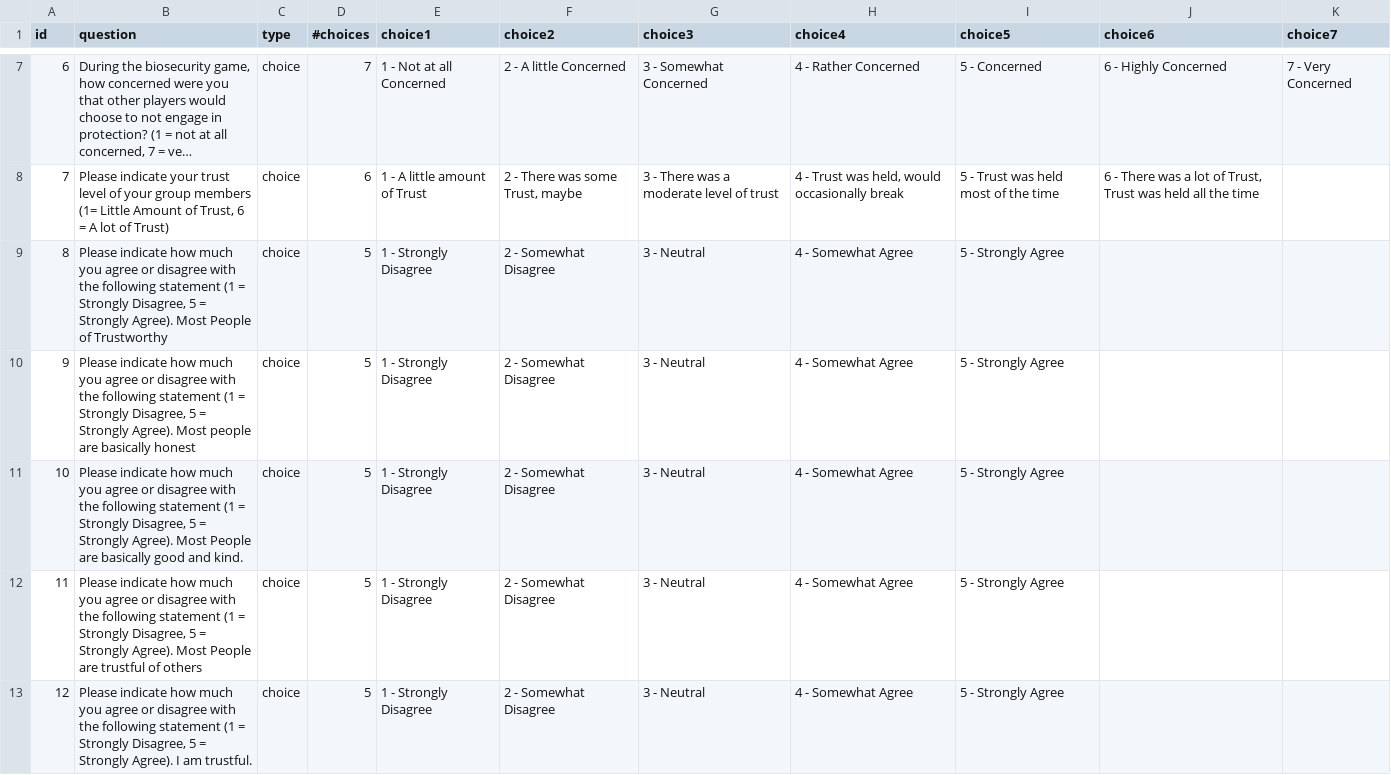
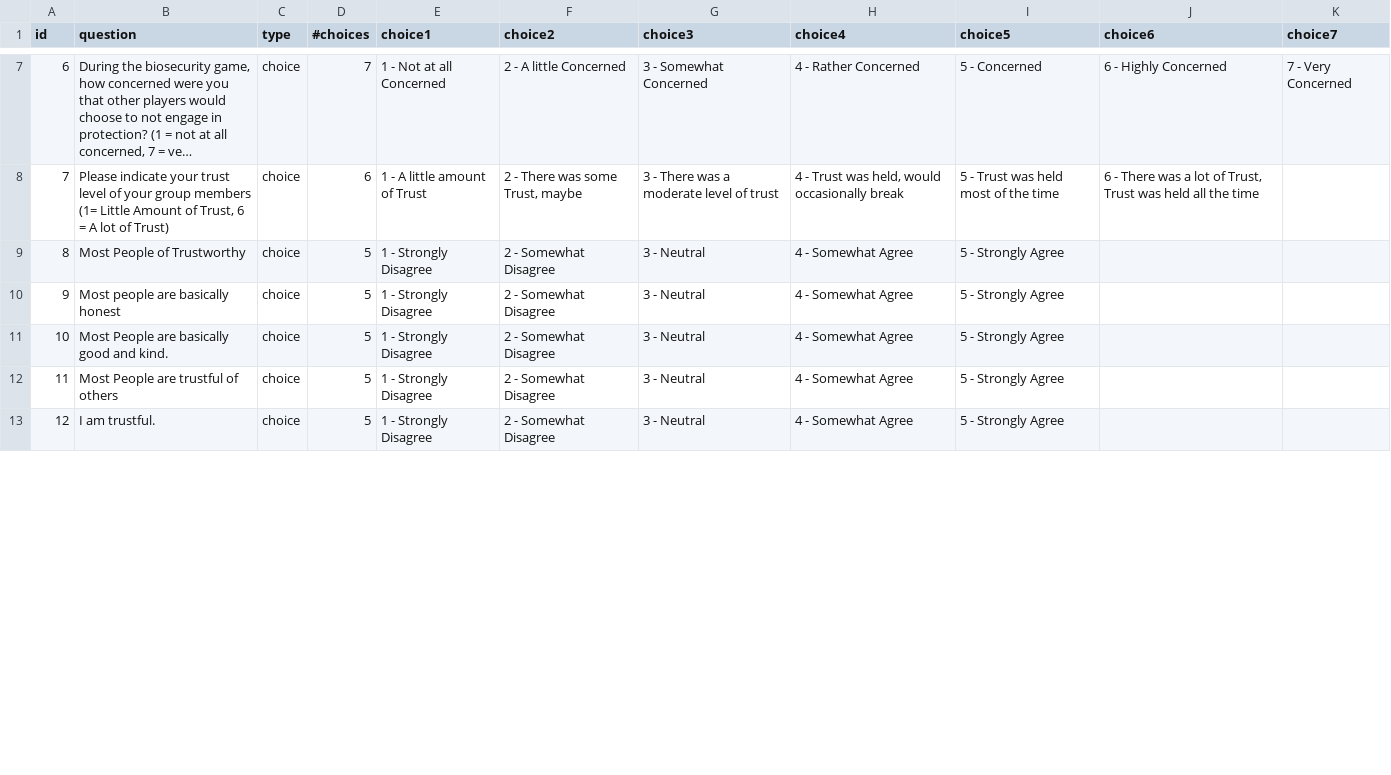
Before and after one commit to SkyWa7ch3r/Biosecurity_Game, a CSV file: CSV/questioner_data.csv, drawn as a sheet; only a part is shown, gaps mark what is left out; long unchanged cells end in …; the diff covers the shown part only.

```diff
--- a/CSV/questioner_data.csv
+++ b/CSV/questioner_data.csv
@@ -8,6 +8,6 @@ id,question,type,#choices,choice1,choice2,choice3,choice4,choice5,choice6,choice
 7,"Please indicate your trust level of your group members (1= Little Amount of Trust, 6 = A lot of Trust)",choice,6,1 - A little amount of Trust,"2 - There was some Trust, maybe",3 - There was a moderate level of trust,"4 - Trust was held, would occasionally break",5 - Trust was held most of the time,"6 - There was a lot of Trust, Trust was held all the time",
-8,"Please indicate how much you agree or disagree with the following statement (1 = Strongly Disagree, 5 = Strongly Agree). Most People of Trustworthy",choice,5,1 - Strongly Disagree,2 - Somewhat Disagree,3 - Neutral,4 - Somewhat Agree,5 - Strongly Agree,,
-9,"Please indicate how much you agree or disagree with the following statement (1 = Strongly Disagree, 5 = Strongly Agree). Most people are basically honest",choice,5,1 - Strongly Disagree,2 - Somewhat Disagree,3 - Neutral,4 - Somewhat Agree,5 - Strongly Agree,,
-10,"Please indicate how much you agree or disagree with the following statement (1 = Strongly Disagree, 5 = Strongly Agree). Most People are basically good and kind.",choice,5,1 - Strongly Disagree,2 - Somewhat Disagree,3 - Neutral,4 - Somewhat Agree,5 - Strongly Agree,,
-11,"Please indicate how much you agree or disagree with the following statement (1 = Strongly Disagree, 5 = Strongly Agree). Most People are trustful of others",choice,5,1 - Strongly Disagree,2 - Somewhat Disagree,3 - Neutral,4 - Somewhat Agree,5 - Strongly Agree,,
-12,"Please indicate how much you agree or disagree with the following statement (1 = Strongly Disagree, 5 = Strongly Agree). I am trustful.",choice,5,1 - Strongly Disagree,2 - Somewhat Disagree,3 - Neutral,4 - Somewhat Agree,5 - Strongly Agree,,
+8,Most People of Trustworthy,choice,5,1 - Strongly Disagree,2 - Somewhat Disagree,3 - Neutral,4 - Somewhat Agree,5 - Strongly Agree,,
+9,Most people are basically honest,choice,5,1 - Strongly Disagree,2 - Somewhat Disagree,3 - Neutral,4 - Somewhat Agree,5 - Strongly Agree,,
+10,Most People are basically good and kind.,choice,5,1 - Strongly Disagree,2 - Somewhat Disagree,3 - Neutral,4 - Somewhat Agree,5 - Strongly Agree,,
+11,Most People are trustful of others,choice,5,1 - Strongly Disagree,2 - Somewhat Disagree,3 - Neutral,4 - Somewhat Agree,5 - Strongly Agree,,
+12,I am trustful.,choice,5,1 - Strongly Disagree,2 - Somewhat Disagree,3 - Neutral,4 - Somewhat Agree,5 - Strongly Agree,,
```
Also changed, not shown: 4 edited cells elsewhere in this file, CSV/lottery_questions.csv, 33 other files.
